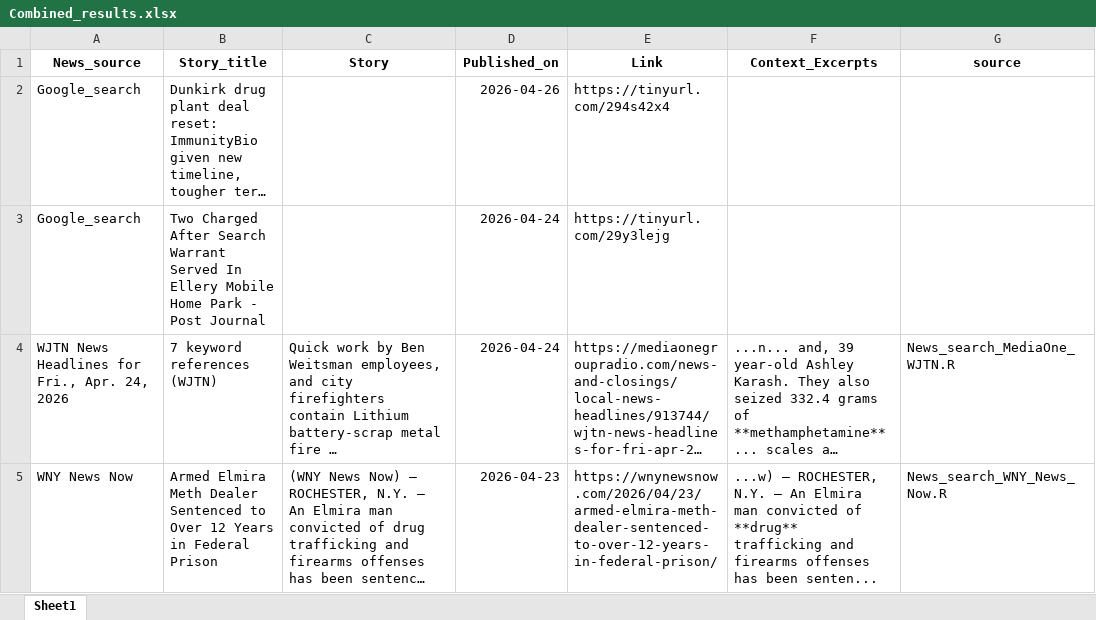
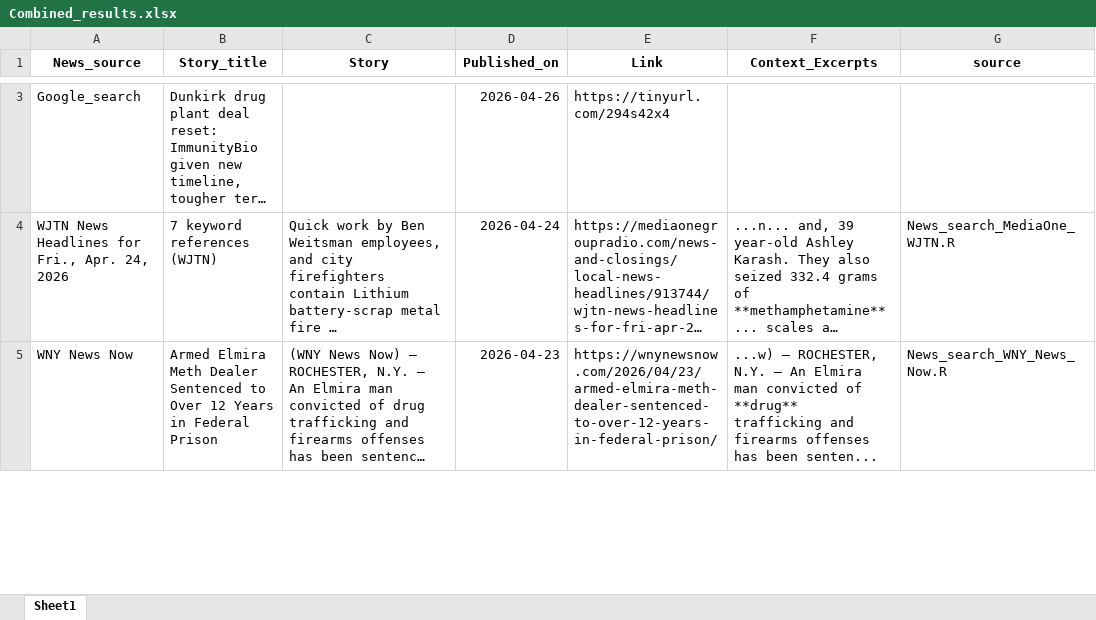
Before and after one commit to twentyandchange/CHQ_Report_W-Tba4YQG, an Excel workbook: Combined_results.xlsx, sheet Sheet1, drawn as a sheet; only a part is shown, gaps mark what is left out; long unchanged cells end in …; values as stored, in another font and other column widths than the file's, no borders; removed rows and columns are numbered as before the commit, all else as after; the diff covers the shown part only; the diff names each change by its address in the sheet, - before the commit and + after, or states it on an @@ line.

```diff
--- a/Combined_results.xlsx (sheet Sheet1)
+++ b/Combined_results.xlsx (sheet Sheet1)
-row 3: Google_search | Two Charged After Search Warrant Served In Ellery Mobile Home Park - Post Journal |  | 2026-04-24 | https://tinyurl.com/29y3lejg
```
Also changed, not shown: 1 added row elsewhere in this sheet, 9 other files.
